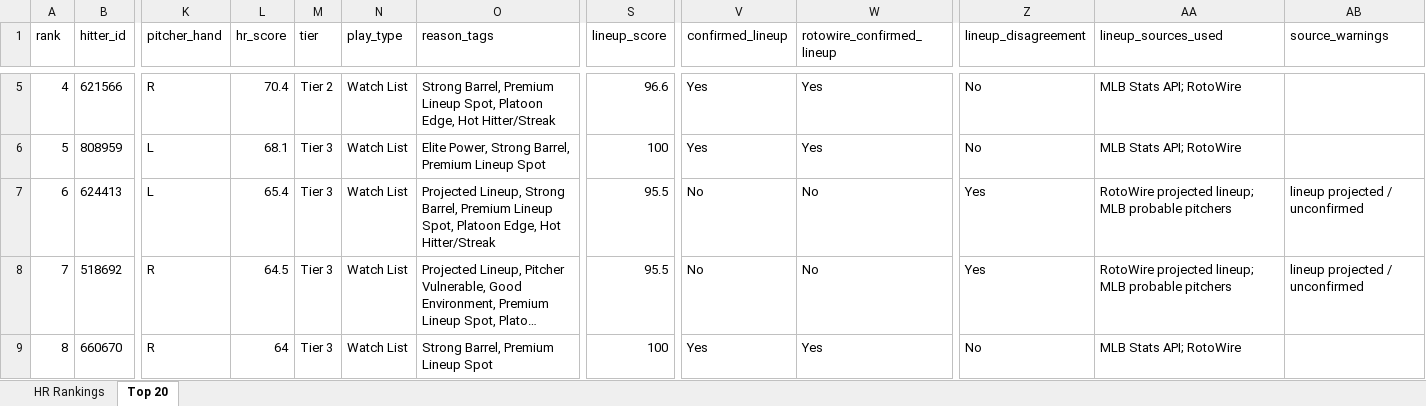
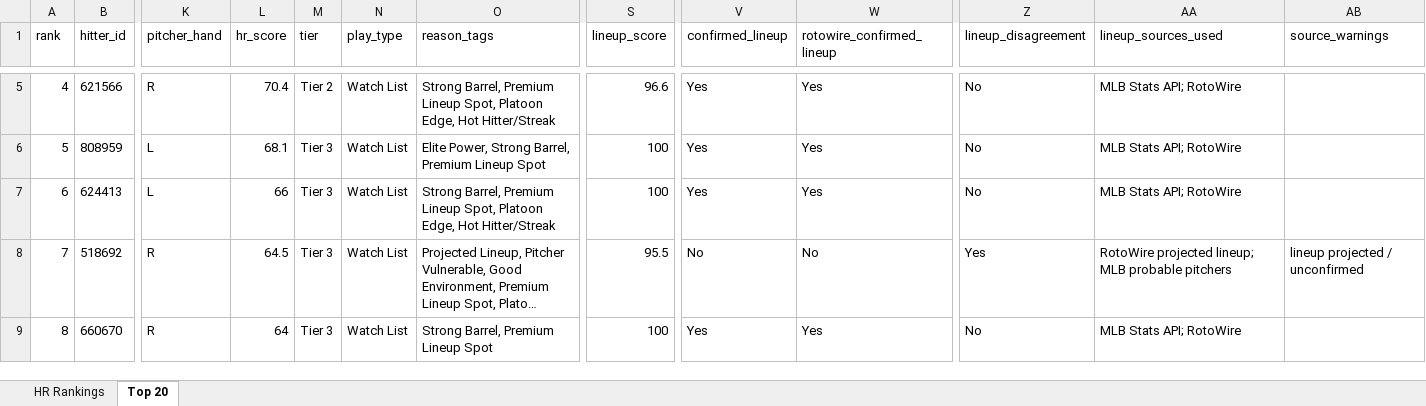
Before and after one commit to etbell28/barreliq, an Excel workbook: outputs/daily/hr_rankings_2026-08-17.xlsx, sheet Top 20, drawn as a sheet; only a part is shown, gaps mark what is left out; long unchanged cells end in …; values as stored, in another font and other column widths than the file's, no borders; the diff names each change by its address in the sheet, - before the commit and + after, or states it on an @@ line.

```diff
--- a/outputs/daily/hr_rankings_2026-08-17.xlsx (sheet Top 20)
+++ b/outputs/daily/hr_rankings_2026-08-17.xlsx (sheet Top 20)
-L7 (hr_score): 65.4
+L7 (hr_score): 66
-O7 (reason_tags): Projected Lineup, Strong Barrel,…
+O7 (reason_tags): Strong Barrel,…
-S7 (lineup_score): 95.5
+S7 (lineup_score): 100
-V7 (confirmed_lineup): No
+V7 (confirmed_lineup): Yes
-W7 (rotowire_confirmed_lineup): No
+W7 (rotowire_confirmed_lineup): Yes
-Z7 (lineup_disagreement): Yes
+Z7 (lineup_disagreement): No
-AA7 (lineup_sources_used): RotoWire projected lineup; MLB probable pitchers
+AA7 (lineup_sources_used): MLB Stats API; RotoWire
-AB7 (source_warnings): lineup projected / unconfirmed
+AB7 (source_warnings): (empty)
```
Also changed, not shown: sheet HR Rankings, outputs/daily/hr_rankings_2026-08-17_remaining.xlsx, 14 other files.
